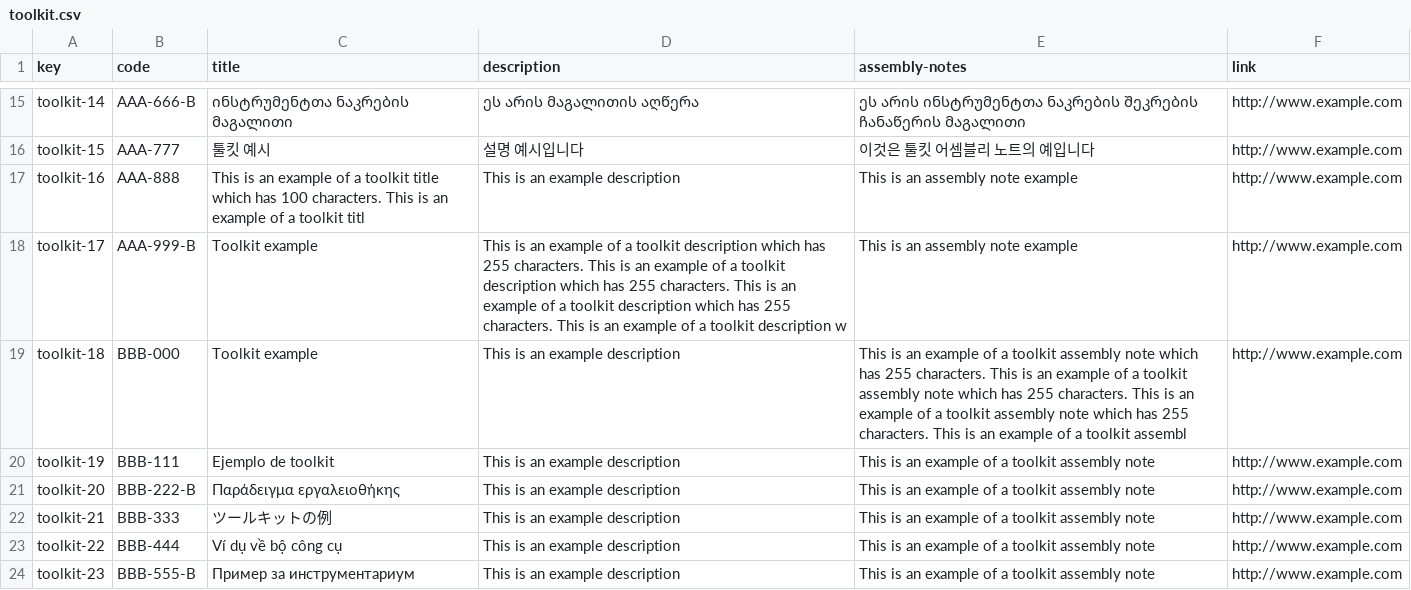
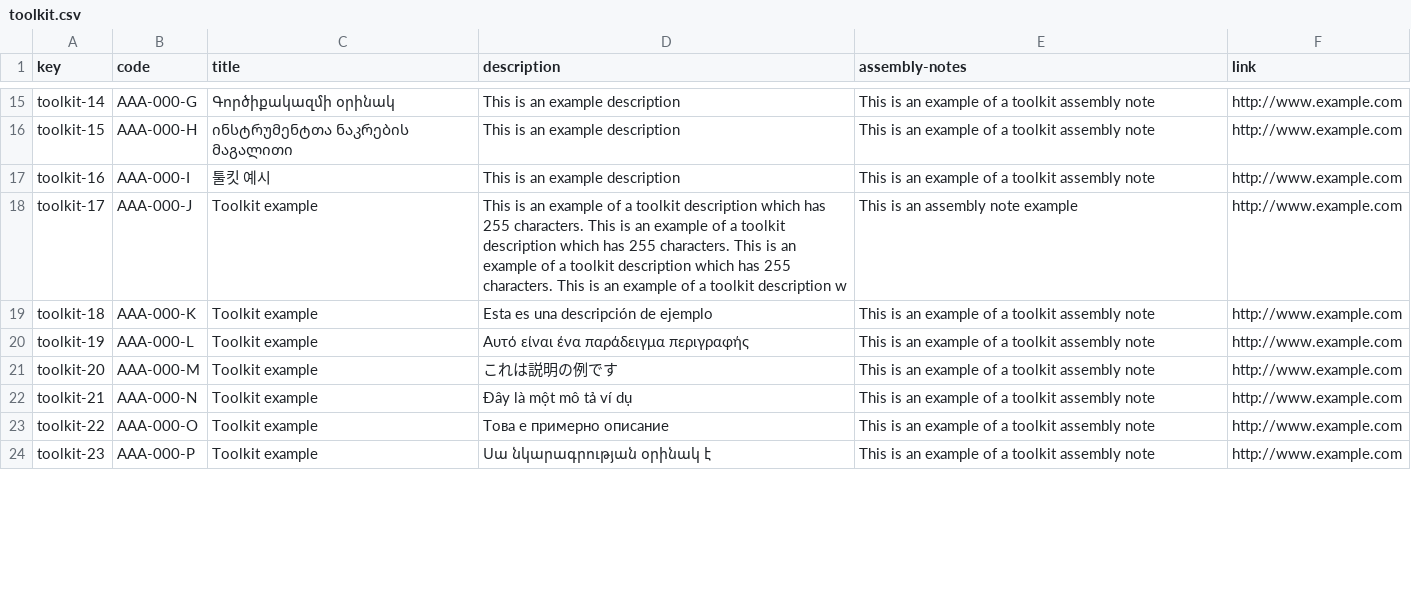
Before and after one commit to javiervaz01/Acme-Toolkits-22.7, a CSV file: src/main/webapp/WEB-INF/resources/sample-data/toolkit.csv, drawn as a sheet; only a part is shown, gaps mark what is left out; the diff covers the shown part only; the diff names each change by its address in the sheet, - before the commit and + after, or states it on an @@ line.

```diff
--- a/src/main/webapp/WEB-INF/resources/sample-data/toolkit.csv
+++ b/src/main/webapp/WEB-INF/resources/sample-data/toolkit.csv
-B15 (code): AAA-666-B
+B15 (code): AAA-000-G
-C15 (title): ინსტრუმენტთა ნაკრების მაგალითი
+C15 (title): Գործիքակազմի օրինակ
-D15 (description): ეს არის მაგალითის აღწერა
+D15 (description): This is an example description
-E15 (assembly-notes): ეს არის ინსტრუმენტთა ნაკრების შეკრების ჩანაწერის მაგალითი
+E15 (assembly-notes): This is an example of a toolkit assembly note
-B16 (code): AAA-777
+B16 (code): AAA-000-H
-C16 (title): 툴킷 예시
+C16 (title): ინსტრუმენტთა ნაკრების მაგალითი
-D16 (description): 설명 예시입니다
+D16 (description): This is an example description
-E16 (assembly-notes): 이것은 툴킷 어셈블리 노트의 예입니다
+E16 (assembly-notes): This is an example of a toolkit assembly note
-B17 (code): AAA-888
+B17 (code): AAA-000-I
-C17 (title): This is an example of a toolkit title which has 100 characters. This is an example of a toolkit titl
+C17 (title): 툴킷 예시
-E17 (assembly-notes): This is an assembly note example
+E17 (assembly-notes): This is an example of a toolkit assembly note
-B18 (code): AAA-999-B
+B18 (code): AAA-000-J
-B19 (code): BBB-000
+B19 (code): AAA-000-K
-D19 (description): This is an example description
+D19 (description): Esta es una descripción de ejemplo
-E19 (assembly-notes): …assembly note which has 255 characters. This is an example of a toolkit assembly note which has 255 characters. This is an example of a toolkit assembly note which has 255 characters. This is an example of a toolkit assembl
+E19 (assembly-notes): …assembly note
-B20 (code): BBB-111
+B20 (code): AAA-000-L
-C20 (title): Ejemplo de toolkit
+C20 (title): Toolkit example
-D20 (description): This is an example description
+D20 (description): Αυτό είναι ένα παράδειγμα περιγραφής
-B21 (code): BBB-222-B
+B21 (code): AAA-000-M
-C21 (title): Παράδειγμα εργαλειοθήκης
+C21 (title): Toolkit example
-D21 (description): This is an example description
+D21 (description): これは説明の例です
-B22 (code): BBB-333
+B22 (code): AAA-000-N
-C22 (title): ツールキットの例
+C22 (title): Toolkit example
-D22 (description): This is an example description
+D22 (description): Đây là một mô tả ví dụ
-B23 (code): BBB-444
+B23 (code): AAA-000-O
-C23 (title): Ví dụ về bộ công cụ
+C23 (title): Toolkit example
-D23 (description): This is an example description
+D23 (description): Това е примерно описание
-B24 (code): BBB-555-B
+B24 (code): AAA-000-P
-C24 (title): Пример за инструментариум
+C24 (title): Toolkit example
-D24 (description): This is an example description
+D24 (description): Սա նկարագրության օրինակ է
```
Also changed, not shown: 14 removed rows and 81 edited cells elsewhere in this file.
